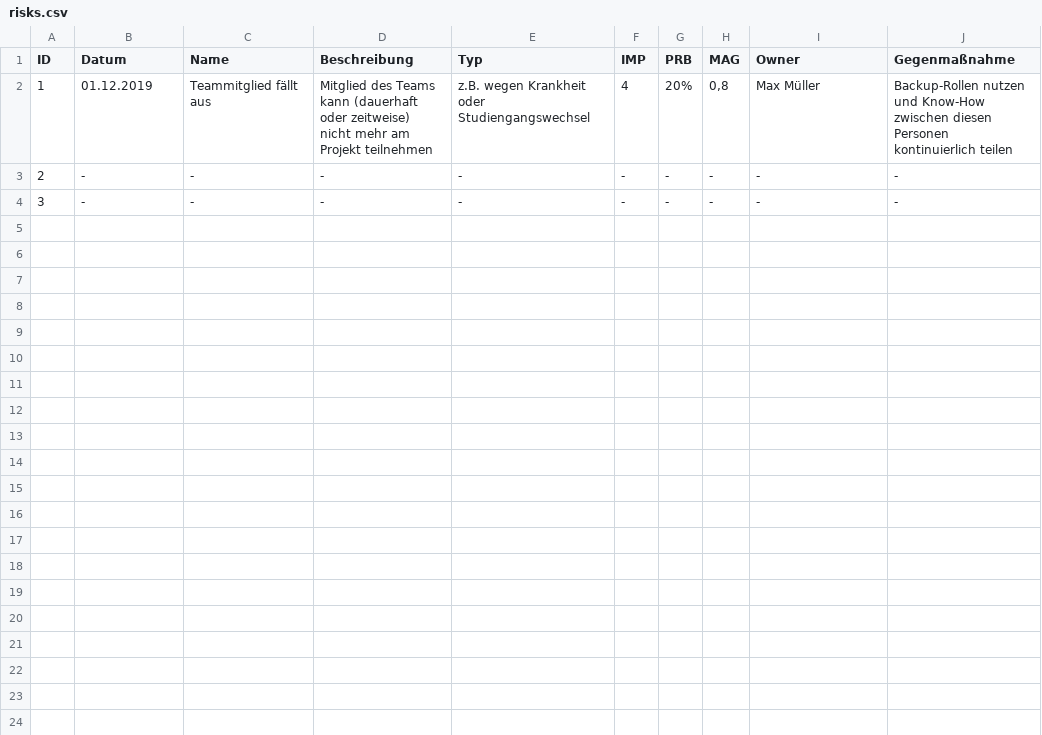
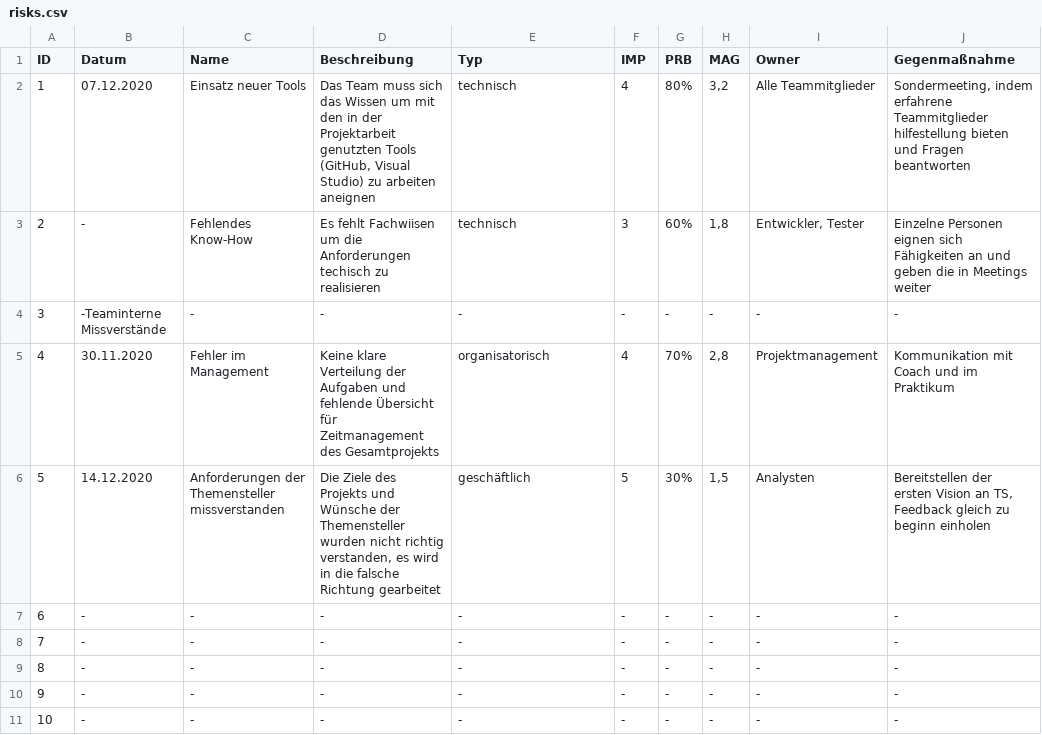
Before and after one commit to lucan1a/Projekt-OPAL-Druckauftrag, a CSV file: docs/project_management/risks.csv, drawn as a sheet.

Commit message:
risk list ergänzt

```diff
--- a/docs/project_management/risks.csv
+++ b/docs/project_management/risks.csv
@@ -1,4 +1,11 @@
 ID;Datum;Name;Beschreibung;Typ;IMP;PRB;MAG;Owner;Gegenmaßnahme
-1;01.12.2019;Teammitglied fällt aus;Mitglied des Teams kann (dauerhaft oder zeitweise) nicht mehr am Projekt teilnehmen; z.B. wegen Krankheit oder Studiengangswechsel;4;20%;0,8;Max Müller;Backup-Rollen nutzen und Know-How zwischen diesen Personen kontinuierlich teilen
-2;-;-;-;-;-;-;-;-;-
-3;-;-;-;-;-;-;-;-;-
+1;07.12.2020;Einsatz neuer Tools;Das Team muss sich das Wissen um mit den in der Projektarbeit genutzten Tools (GitHub, Visual Studio) zu arbeiten aneignen; technisch ;4;80%;3,2;Alle Teammitglieder;Sondermeeting, indem erfahrene Teammitglieder hilfestellung bieten und Fragen beantworten
+2;-;Fehlendes Know-How;Es fehlt Fachwiisen um die Anforderungen techisch zu realisieren;technisch;3;60%;1,8;Entwickler, Tester;Einzelne Personen eignen sich Fähigkeiten an und geben die in Meetings weiter
+3;-Teaminterne Missverstände;-;-;-;-;-;-;-;-
+4;30.11.2020;Fehler im Management;Keine klare Verteilung der Aufgaben und fehlende Übersicht für Zeitmanagement des Gesamtprojekts;organisatorisch;4;70%;2,8;Projektmanagement;Kommunikation mit Coach und im Praktikum
+5;14.12.2020;Anforderungen der Themensteller missverstanden;Die Ziele des Projekts und Wünsche der Themensteller wurden nicht richtig verstanden, es wird in die falsche Richtung gearbeitet;geschäftlich;5;30%;1,5;Analysten;Bereitstellen der ersten Vision an TS, Feedback gleich zu beginn einholen
+6;-;-;-;-;-;-;-;-;-
+7;-;-;-;-;-;-;-;-;-
+8;-;-;-;-;-;-;-;-;-
+9;-;-;-;-;-;-;-;-;-
+10;-;-;-;-;-;-;-;-;-
```
Also changed, not shown: 1 other file.
